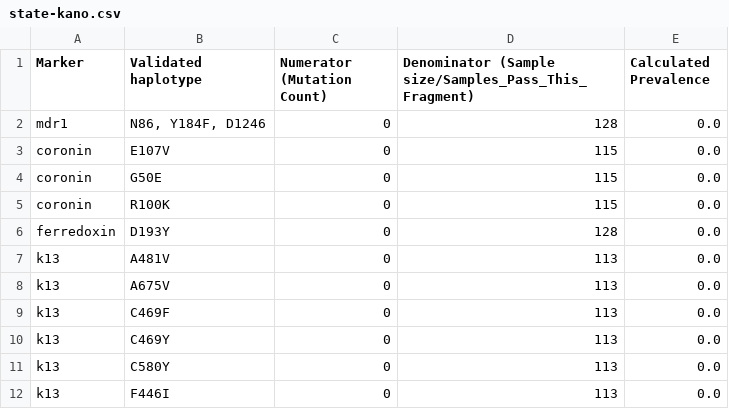
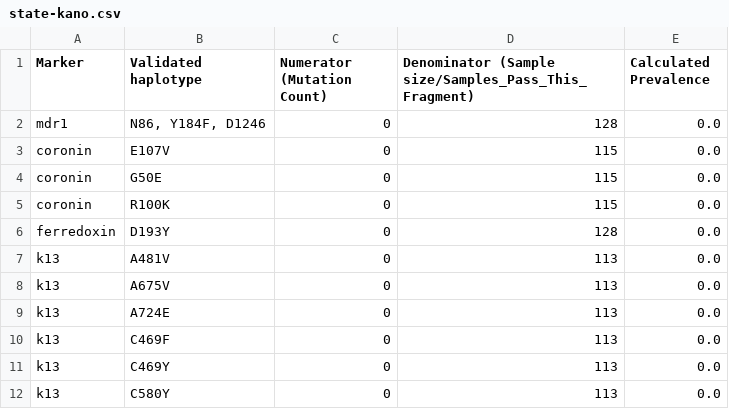
Before and after one commit to IGHacegid2025/malaria-dashboard, a CSV file: site/preprocess/input/sequencing/2021/drugs/state-kano.csv, drawn as a sheet; only a part is shown; the shorter side is filled out with more unchanged rows.

```diff
--- a/site/preprocess/input/sequencing/2021/drugs/state-kano.csv
+++ b/site/preprocess/input/sequencing/2021/drugs/state-kano.csv
@@ -8,2 +8,3 @@ k13,A481V,0,113,0.0
 k13,A675V,0,113,0.0
+k13,A724E,0,113,0.0
 k13,C469F,0,113,0.0
```
Also changed, not shown: site/preprocess/input/sequencing/2021/drugs/state-adamawa.csv, site/preprocess/input/sequencing/2021/drugs/state-bauchi.csv, 43 other files.
